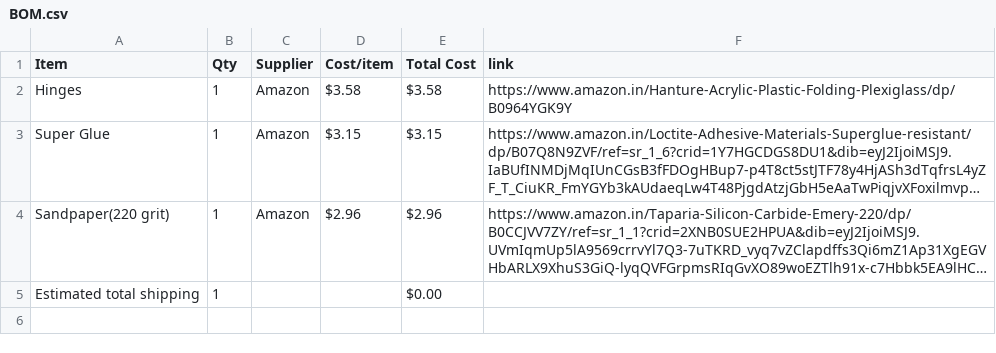
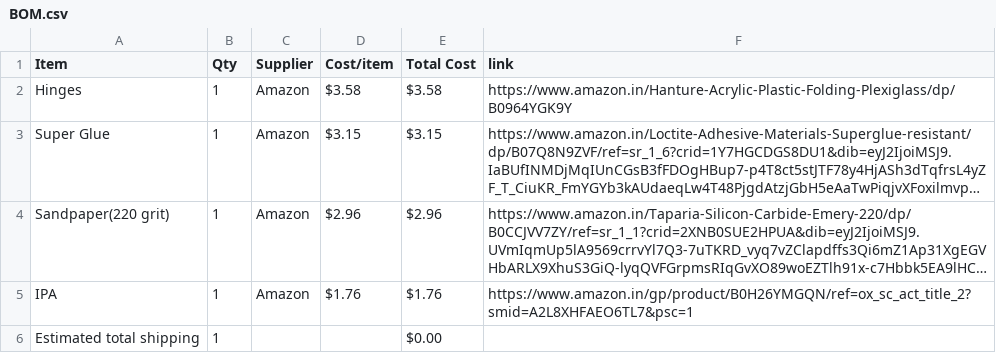
Before and after one commit to theonlydesigner/half-life-week-2, a CSV file: BOM.csv, drawn as a sheet; long unchanged cells end in …; the diff names each change by its address in the sheet, - before the commit and + after, or states it on an @@ line.

Commit message:
Sync Mechanical Lock from Half Life

```diff
--- a/BOM.csv
+++ b/BOM.csv
+row 5: IPA | 1 | Amazon | $1.76 | $1.76 | https://www.amazon.in/gp/product/B0H26YMGQN/ref=ox_sc_act_title_2?smid=A2L8XHFAEO6TL7&psc=1
```
